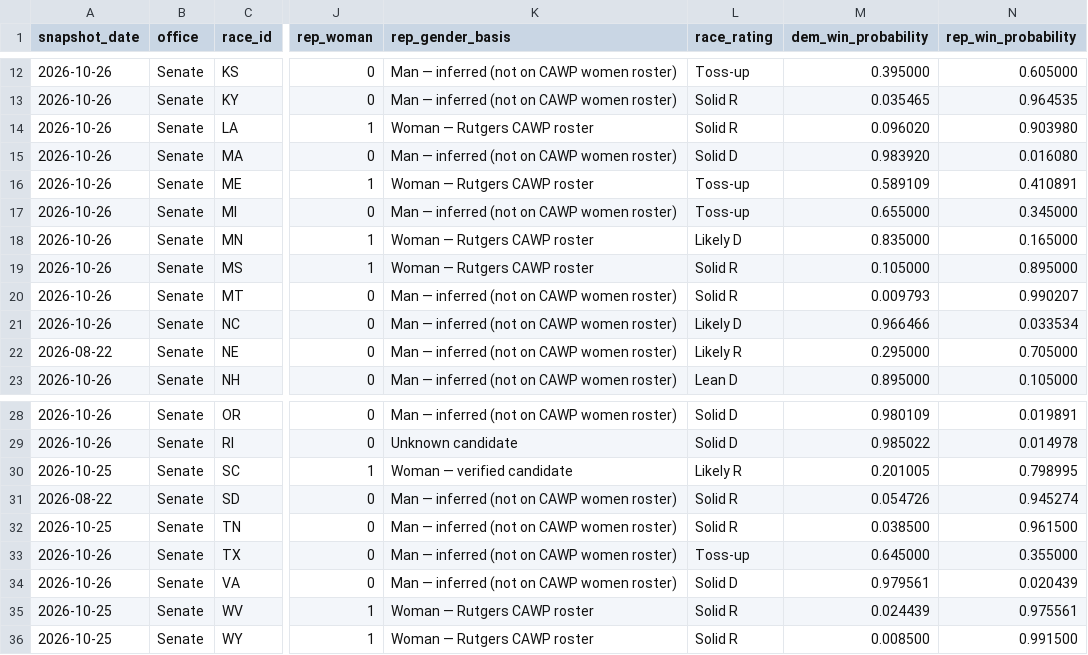
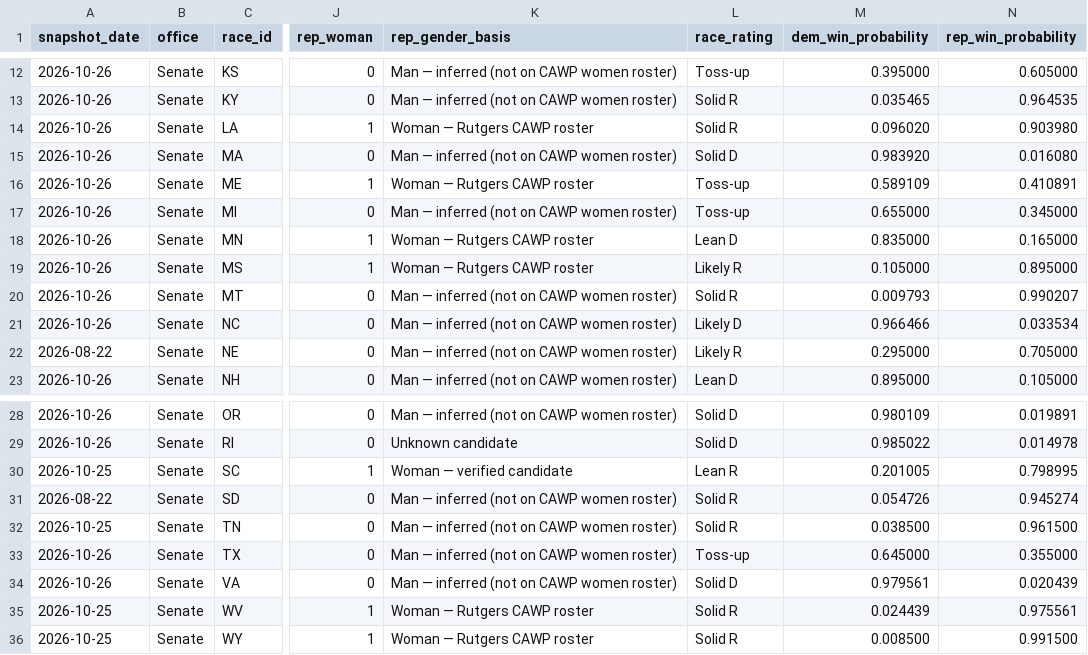
Before and after one commit to etrrosenman/morewomeninoffice, a CSV file: public/data/senate.csv, drawn as a sheet; only a part is shown, gaps mark what is left out; the diff names each change by its address in the sheet, - before the commit and + after, or states it on an @@ line.

```diff
--- a/public/data/senate.csv
+++ b/public/data/senate.csv
-L18 (race_rating): Likely D
+L18 (race_rating): Lean D
-L19 (race_rating): Solid R
+L19 (race_rating): Likely R
-L30 (race_rating): Likely R
+L30 (race_rating): Lean R
```
Also changed, not shown: public/data/house.csv.
